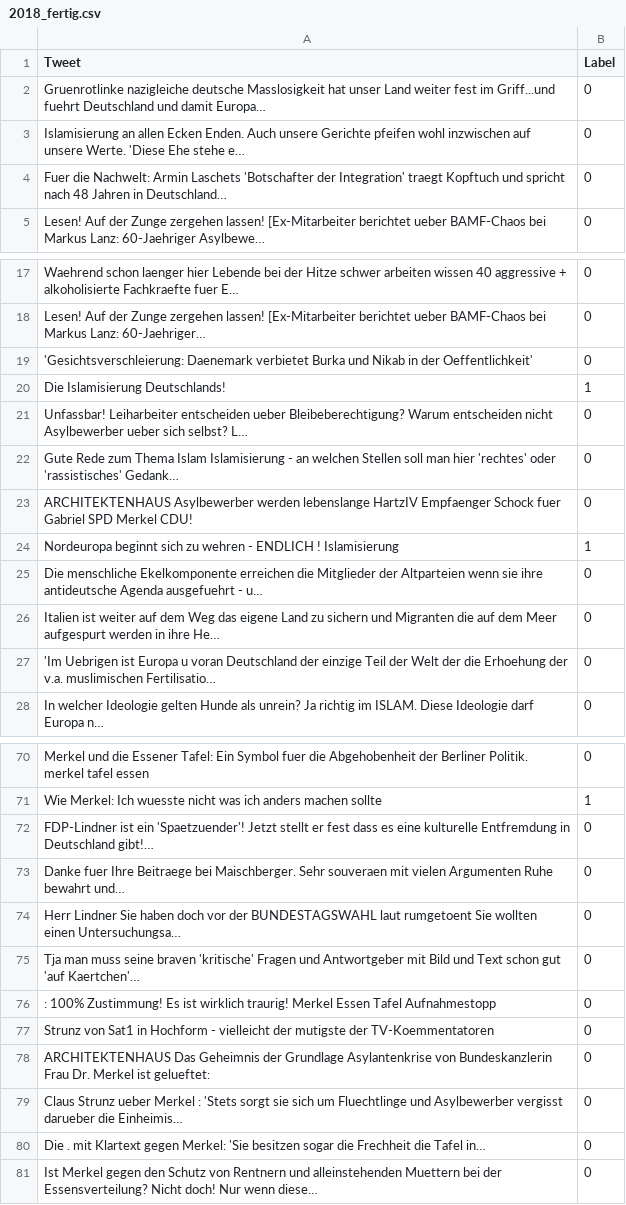
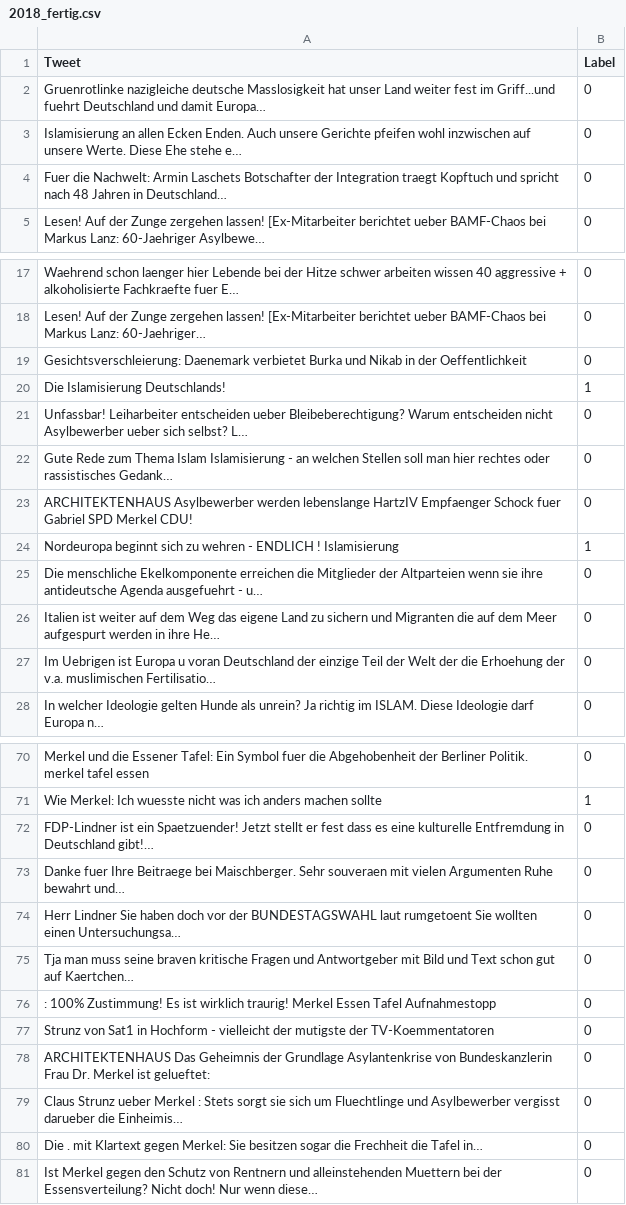
Before and after one commit to racistLabguage/racistLan, a CSV file: preprocessedData/2018_fertig.csv, drawn as a sheet; only a part is shown, gaps mark what is left out; the diff covers the shown part only; the diff names each change by its address in the sheet, - before the commit and + after, or states it on an @@ line.

```diff
--- a/preprocessedData/2018_fertig.csv
+++ b/preprocessedData/2018_fertig.csv
-A3 (Tweet): …unsere Werte. 'Diese Ehe stehe…
+A3 (Tweet): …unsere Werte. Diese Ehe stehe…
-A4 (Tweet): …Armin Laschets 'Botschafter der Integration' traegt Kopftuch…
+A4 (Tweet): …Armin Laschets Botschafter der Integration traegt Kopftuch…
-A19 (Tweet): 'Gesichtsverschleierung: Daenemark verbietet Burka und Nikab in der Oeffentlichkeit'
+A19 (Tweet): Gesichtsverschleierung: Daenemark verbietet Burka und Nikab in der Oeffentlichkeit
-A22 (Tweet): …man hier 'rechtes' oder 'rassistisches' Gedank…
+A22 (Tweet): …man hier rechtes oder rassistisches Gedank…
-A27 (Tweet): 'Im Uebrigen ist…
+A27 (Tweet): Im Uebrigen ist…
-A72 (Tweet): …ist ein 'Spaetzuender'! Jetzt stellt…
+A72 (Tweet): …ist ein Spaetzuender! Jetzt stellt…
-A75 (Tweet): …seine braven 'kritische' Fragen und Antwortgeber mit Bild und Text schon gut 'auf Kaertchen'…
+A75 (Tweet): …seine braven kritische Fragen und Antwortgeber mit Bild und Text schon gut auf Kaertchen…
-A79 (Tweet): …Merkel : 'Stets sorgt sie…
+A79 (Tweet): …Merkel : Stets sorgt sie…
-A80 (Tweet): …gegen Merkel: 'Sie besitzen sogar…
+A80 (Tweet): …gegen Merkel: Sie besitzen sogar…
```
Also changed, not shown: 15 edited cells elsewhere in this file, preprocessedData/2012_fertig.csv, preprocessedData/2015_fertig.csv, 10 other files.
